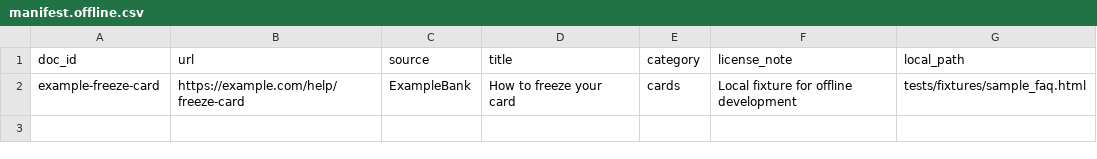
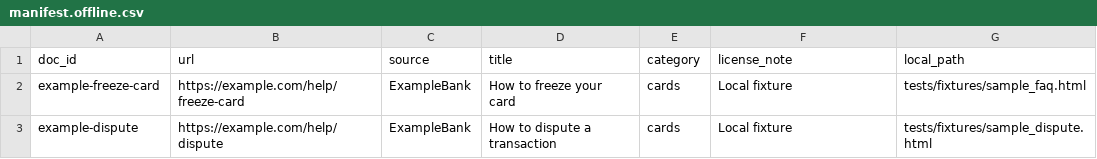
Before and after one commit to simone-git-hub/finassist, a CSV file: data/raw/manifest.offline.csv, drawn as a sheet.

```diff
--- a/data/raw/manifest.offline.csv
+++ b/data/raw/manifest.offline.csv
@@ -1,2 +1,3 @@
 doc_id,url,source,title,category,license_note,local_path
-example-freeze-card,https://example.com/help/freeze-card,ExampleBank,How to freeze your card,cards,Local fixture for offline development,tests/fixtures/sample_faq.html
+example-freeze-card,https://example.com/help/freeze-card,ExampleBank,How to freeze your card,cards,Local fixture,tests/fixtures/sample_faq.html
+example-dispute,https://example.com/help/dispute,ExampleBank,How to dispute a transaction,cards,Local fixture,tests/fixtures/sample_dispute.html
```
Also changed, not shown: 19 other files.
